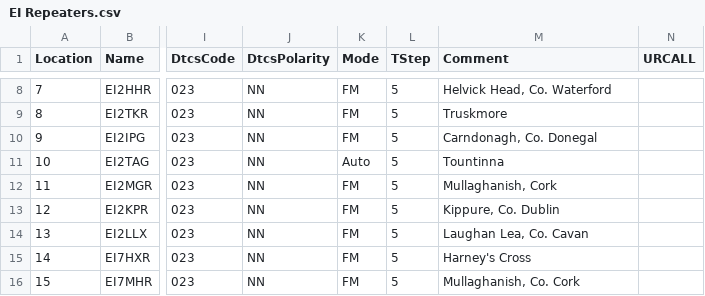
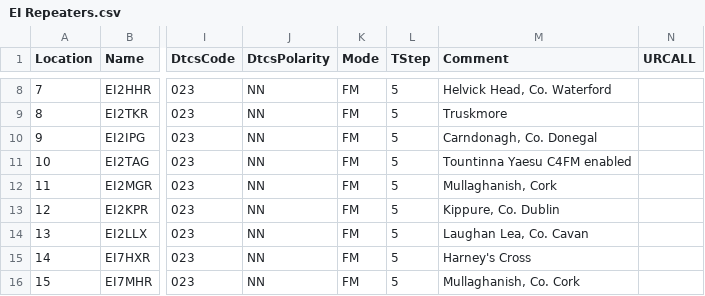
Before and after one commit to kronoc/chirp-stock-configs, a CSV file: EI Repeaters.csv, drawn as a sheet; only a part is shown, gaps mark what is left out; the diff names each change by its address in the sheet, - before the commit and + after, or states it on an @@ line.

Commit message:
EI2TAG update

```diff
--- a/EI Repeaters.csv
+++ b/EI Repeaters.csv
-K11 (Mode): Auto
+K11 (Mode): FM
-M11 (Comment): Tountinna
+M11 (Comment): Tountinna Yaesu C4FM enabled
```
